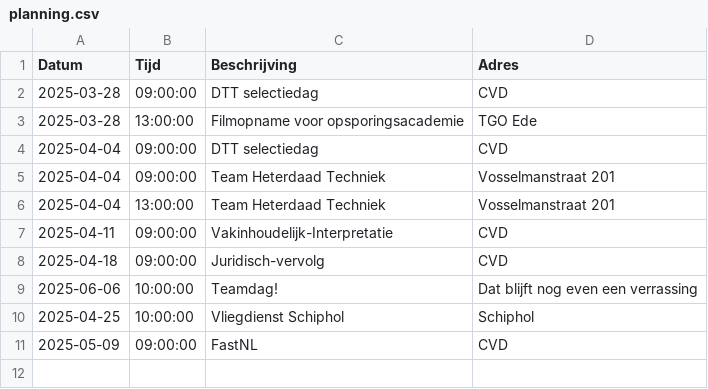
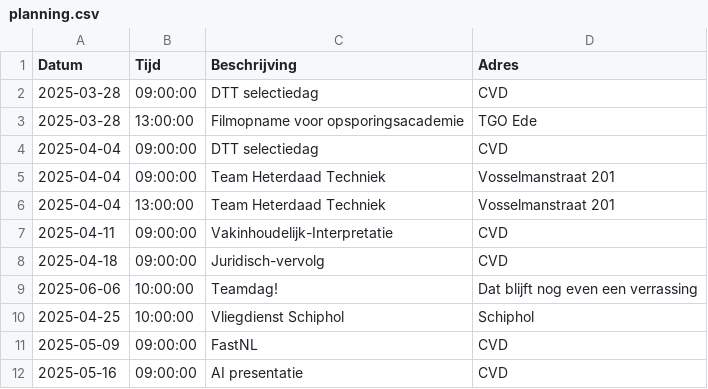
Before and after one commit to EvaHuisman/stunning-cashew, a CSV file: planning.csv, drawn as a sheet; the diff names each change by its address in the sheet, - before the commit and + after, or states it on an @@ line.

Commit message:
Update CSV planning.csv

```diff
--- a/planning.csv
+++ b/planning.csv
+row 12: 2025-05-16 | 09:00:00 | AI presentatie | CVD
```
